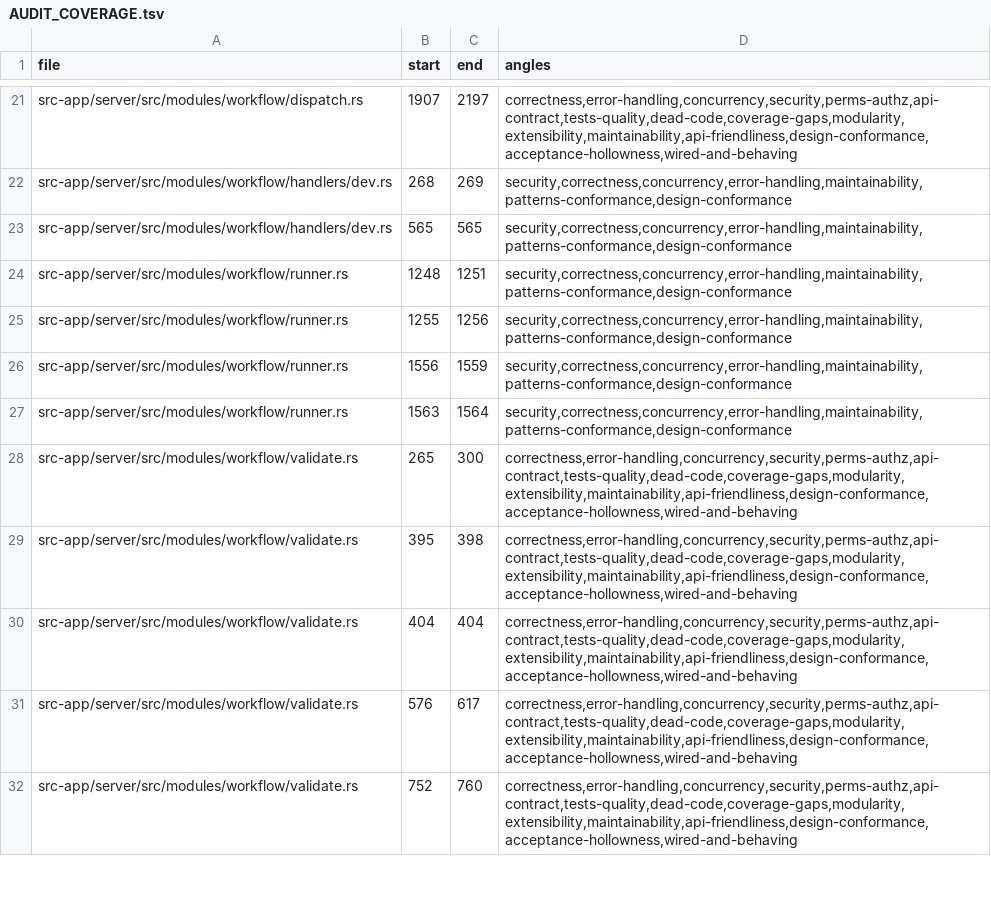
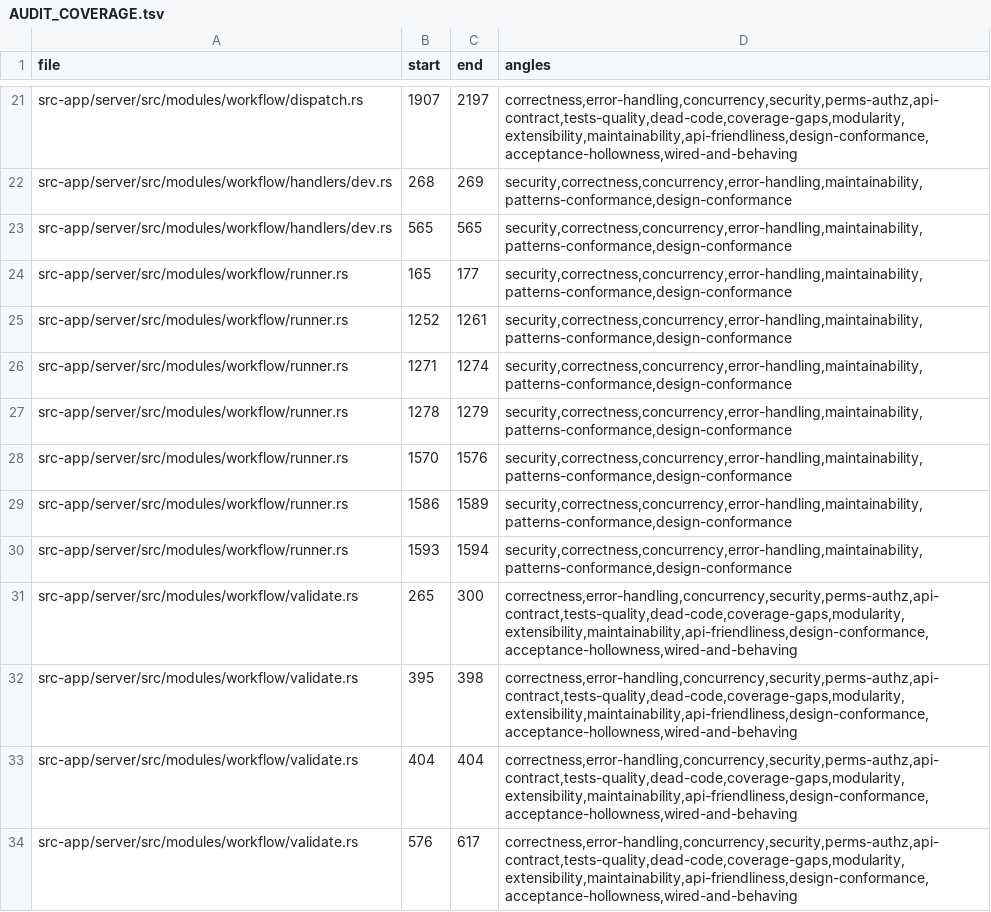
Before and after one commit to tinnlab/paws, a TSV file: .lifecycle/workflow-prompt-validation/AUDIT_COVERAGE.tsv, drawn as a sheet; only a part is shown, gaps mark what is left out; the shorter side is filled out with more unchanged rows; the diff covers the shown part only.

```diff
--- a/.lifecycle/workflow-prompt-validation/AUDIT_COVERAGE.tsv
+++ b/.lifecycle/workflow-prompt-validation/AUDIT_COVERAGE.tsv
@@ -23,6 +23,9 @@ src-app/server/src/modules/workflow/handlers/dev.rs	268	269	security,correctness
 src-app/server/src/modules/workflow/handlers/dev.rs	565	565	security,correctness,concurrency,error-handling,maintainability,patterns-conformance,design-conformance
-src-app/server/src/modules/workflow/runner.rs	1248	1251	security,correctness,concurrency,error-handling,maintainability,patterns-conformance,design-conformance
-src-app/server/src/modules/workflow/runner.rs	1255	1256	security,correctness,concurrency,error-handling,maintainability,patterns-conformance,design-conformance
-src-app/server/src/modules/workflow/runner.rs	1556	1559	security,correctness,concurrency,error-handling,maintainability,patterns-conformance,design-conformance
-src-app/server/src/modules/workflow/runner.rs	1563	1564	security,correctness,concurrency,error-handling,maintainability,patterns-conformance,design-conformance
+src-app/server/src/modules/workflow/runner.rs	165	177	security,correctness,concurrency,error-handling,maintainability,patterns-conformance,design-conformance
+src-app/server/src/modules/workflow/runner.rs	1252	1261	security,correctness,concurrency,error-handling,maintainability,patterns-conformance,design-conformance
+src-app/server/src/modules/workflow/runner.rs	1271	1274	security,correctness,concurrency,error-handling,maintainability,patterns-conformance,design-conformance
+src-app/server/src/modules/workflow/runner.rs	1278	1279	security,correctness,concurrency,error-handling,maintainability,patterns-conformance,design-conformance
+src-app/server/src/modules/workflow/runner.rs	1570	1576	security,correctness,concurrency,error-handling,maintainability,patterns-conformance,design-conformance
+src-app/server/src/modules/workflow/runner.rs	1586	1589	security,correctness,concurrency,error-handling,maintainability,patterns-conformance,design-conformance
+src-app/server/src/modules/workflow/runner.rs	1593	1594	security,correctness,concurrency,error-handling,maintainability,patterns-conformance,design-conformance
 src-app/server/src/modules/workflow/validate.rs	265	300	correctness,error-handling,concurrency,security,perms-authz,api-contract,tests-quality,dead-code,coverage-gaps,modularity,extensibility,maintainability,api-friendliness,design-conformance,acceptance-hollowness,wired-and-behaving
```
Also changed, not shown: 6 added rows and 27 edited cells elsewhere in this file.
